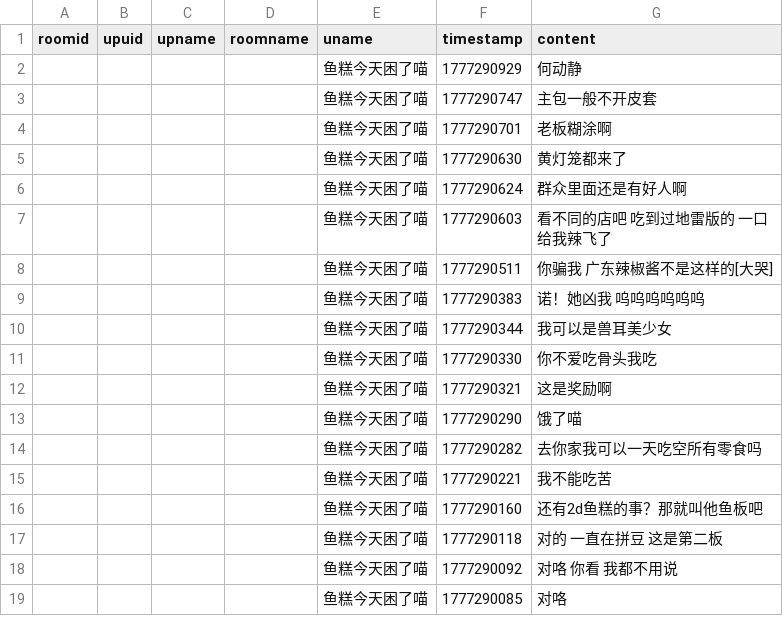
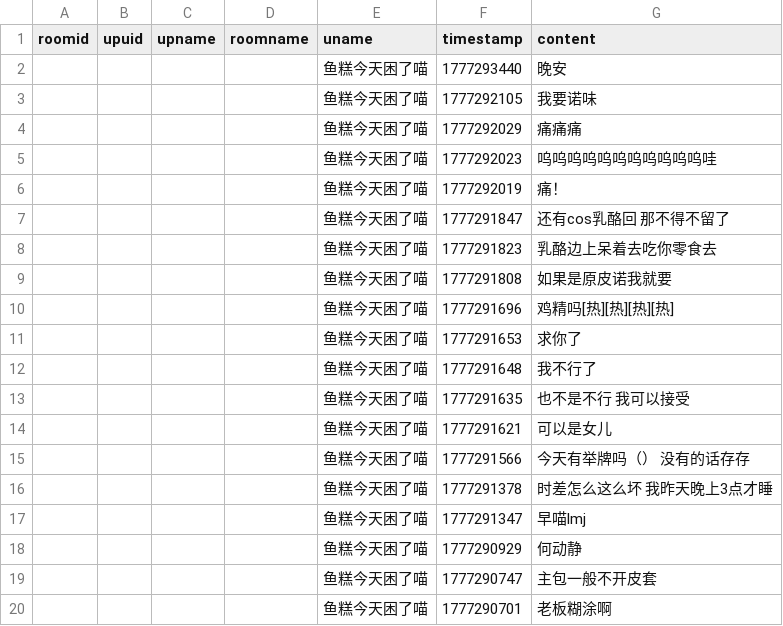
Before and after one commit to YurenHao0426/MuxianDanmuHistory, a CSV file: livedanmu.csv, drawn as a sheet; only a part is shown; the shorter side is filled out with more unchanged rows; the diff names each change by its address in the sheet, - before the commit and + after, or states it on an @@ line.

```diff
--- a/livedanmu.csv
+++ b/livedanmu.csv
+row 2:  |  |  |  | 鱼糕今天困了喵 | 1777293440 | 晚安
+row 3:  |  |  |  | 鱼糕今天困了喵 | 1777292105 | 我要诺味
+row 4:  |  |  |  | 鱼糕今天困了喵 | 1777292029 | 痛痛痛
+row 5:  |  |  |  | 鱼糕今天困了喵 | 1777292023 | 呜呜呜呜呜呜呜呜呜呜呜哇
+row 6:  |  |  |  | 鱼糕今天困了喵 | 1777292019 | 痛！
+row 7:  |  |  |  | 鱼糕今天困了喵 | 1777291847 | 还有cos乳酪回 那不得不留了
+row 8:  |  |  |  | 鱼糕今天困了喵 | 1777291823 | 乳酪边上呆着去吃你零食去
+row 9:  |  |  |  | 鱼糕今天困了喵 | 1777291808 | 如果是原皮诺我就要
+row 10:  |  |  |  | 鱼糕今天困了喵 | 1777291696 | 鸡精吗[热][热][热][热]
+row 11:  |  |  |  | 鱼糕今天困了喵 | 1777291653 | 求你了
+row 12:  |  |  |  | 鱼糕今天困了喵 | 1777291648 | 我不行了
+row 13:  |  |  |  | 鱼糕今天困了喵 | 1777291635 | 也不是不行 我可以接受
+row 14:  |  |  |  | 鱼糕今天困了喵 | 1777291621 | 可以是女儿
+row 15:  |  |  |  | 鱼糕今天困了喵 | 1777291566 | 今天有举牌吗（） 没有的话存存
+row 16:  |  |  |  | 鱼糕今天困了喵 | 1777291378 | 时差怎么这么坏 我昨天晚上3点才睡
+row 17:  |  |  |  | 鱼糕今天困了喵 | 1777291347 | 早喵lmj
```
